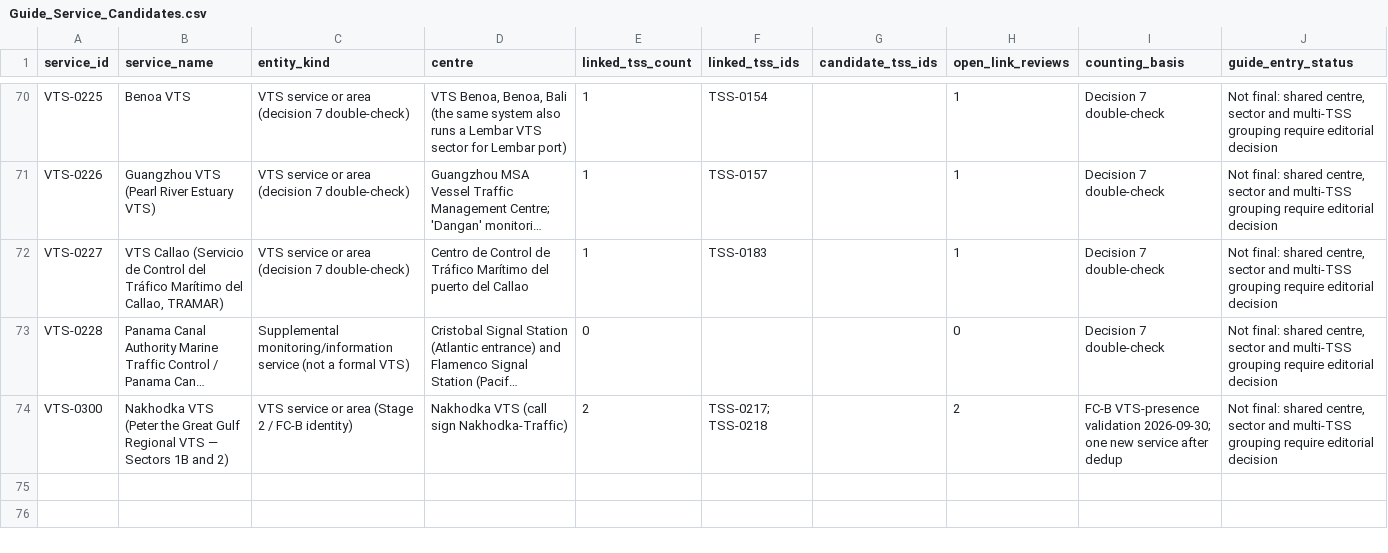
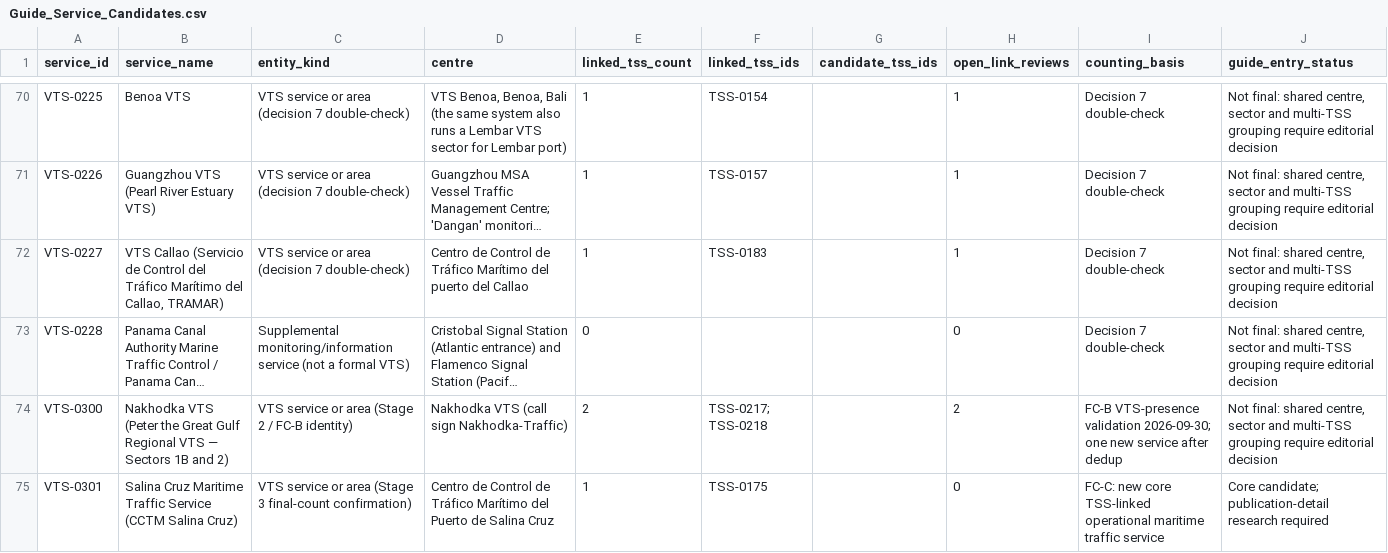
Before and after one commit to GerardP515/Global-VTS, a CSV file: data/current/Guide_Service_Candidates.csv, drawn as a sheet; only a part is shown, gaps mark what is left out; long unchanged cells end in …; the diff names each change by its address in the sheet, - before the commit and + after, or states it on an @@ line.

Commit message:
FC-C: add Salina Cruz guide service candidate

```diff
--- a/data/current/Guide_Service_Candidates.csv
+++ b/data/current/Guide_Service_Candidates.csv
+row 75: VTS-0301 | Salina Cruz Maritime Traffic Service (CCTM Salina Cruz) | VTS service or area (Stage 3 final-count confirmation) | Centro de Control de Tráfico Marítimo del Puerto de Salina Cruz | 1 | TSS-0175 |  | 0 | FC-C: new core TSS-linked operational maritime traffic service | Core candidate; publication-detail research required
```
